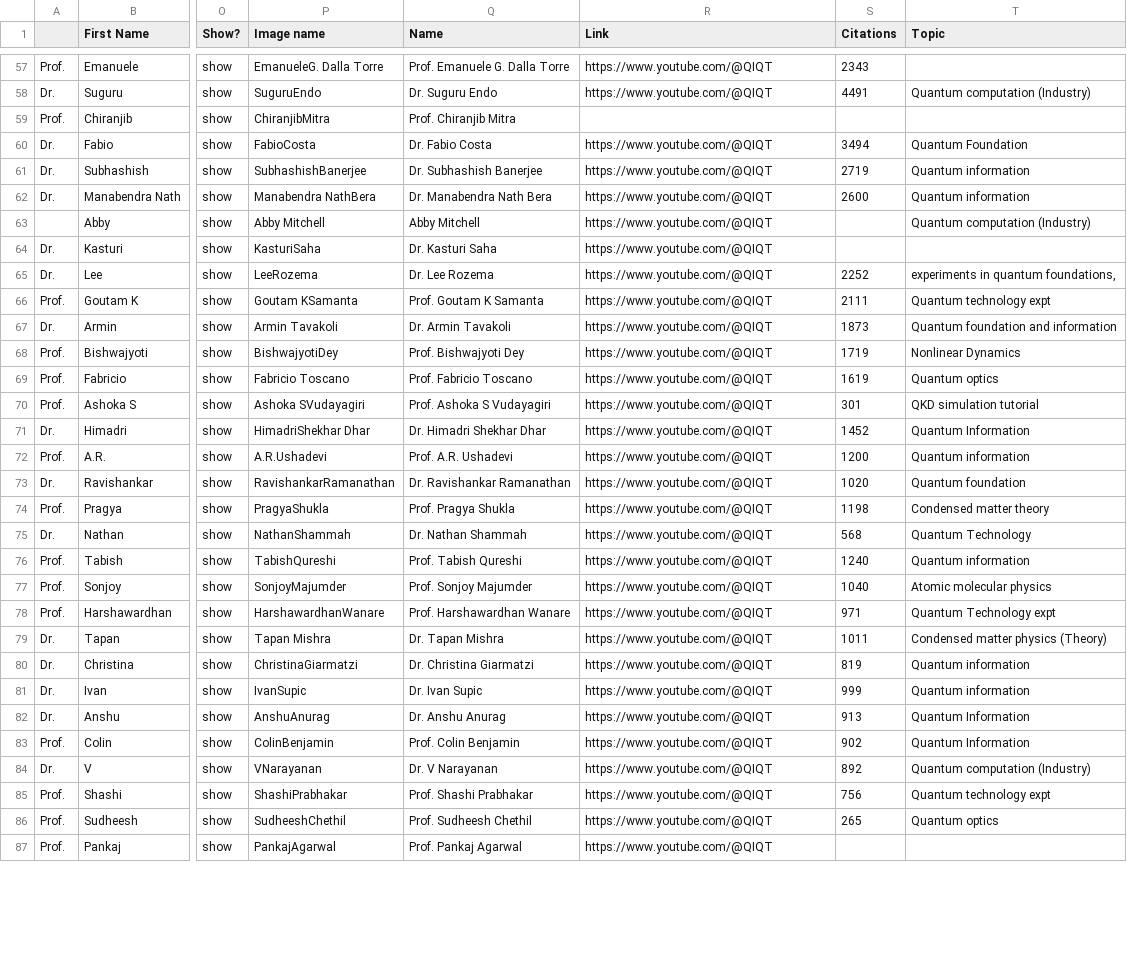
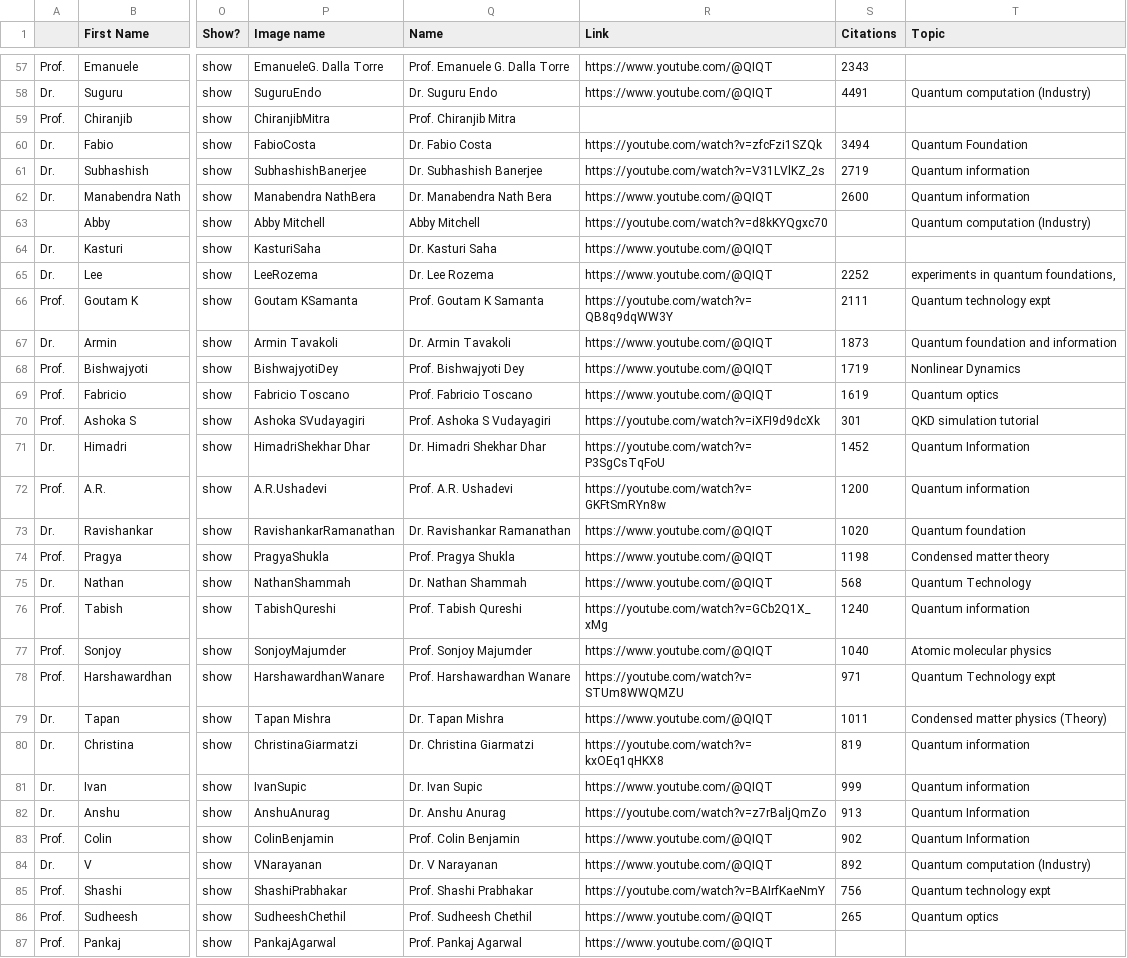
Before and after one commit to amar567/qiqt23, a CSV file: assets/data.csv, drawn as a sheet; only a part is shown, gaps mark what is left out; the diff covers the shown part only; the diff names each change by its address in the sheet, - before the commit and + after, or states it on an @@ line.

```diff
--- a/assets/data.csv
+++ b/assets/data.csv
-R60 (Link): https://www.youtube.com/@QIQT
+R60 (Link): https://youtube.com/watch?v=zfcFzi1SZQk
-R61 (Link): https://www.youtube.com/@QIQT
+R61 (Link): https://youtube.com/watch?v=V31LVlKZ_2s
-R63 (Link): https://www.youtube.com/@QIQT
+R63 (Link): https://youtube.com/watch?v=d8kKYQgxc70
-R66 (Link): https://www.youtube.com/@QIQT
+R66 (Link): https://youtube.com/watch?v=QB8q9dqWW3Y
-R70 (Link): https://www.youtube.com/@QIQT
+R70 (Link): https://youtube.com/watch?v=iXFI9d9dcXk
-R71 (Link): https://www.youtube.com/@QIQT
+R71 (Link): https://youtube.com/watch?v=P3SgCsTqFoU
-R72 (Link): https://www.youtube.com/@QIQT
+R72 (Link): https://youtube.com/watch?v=GKFtSmRYn8w
-R76 (Link): https://www.youtube.com/@QIQT
+R76 (Link): https://youtube.com/watch?v=GCb2Q1X_xMg
-R78 (Link): https://www.youtube.com/@QIQT
+R78 (Link): https://youtube.com/watch?v=STUm8WWQMZU
-R80 (Link): https://www.youtube.com/@QIQT
+R80 (Link): https://youtube.com/watch?v=kxOEq1qHKX8
-R82 (Link): https://www.youtube.com/@QIQT
+R82 (Link): https://youtube.com/watch?v=z7rBaljQmZo
-R85 (Link): https://www.youtube.com/@QIQT
+R85 (Link): https://youtube.com/watch?v=BAIrfKaeNmY
```
Also changed, not shown: 42 edited cells elsewhere in this file, 2 other files.
